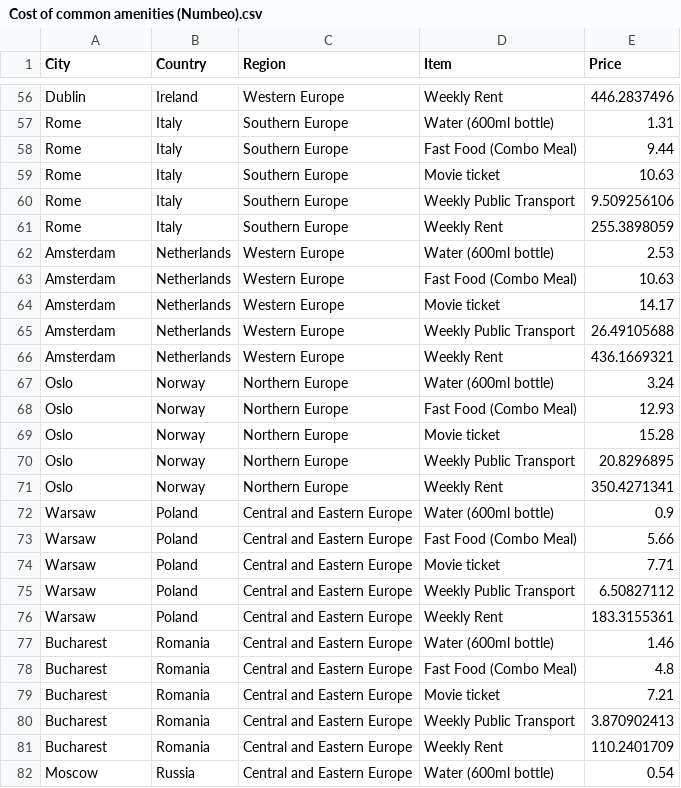
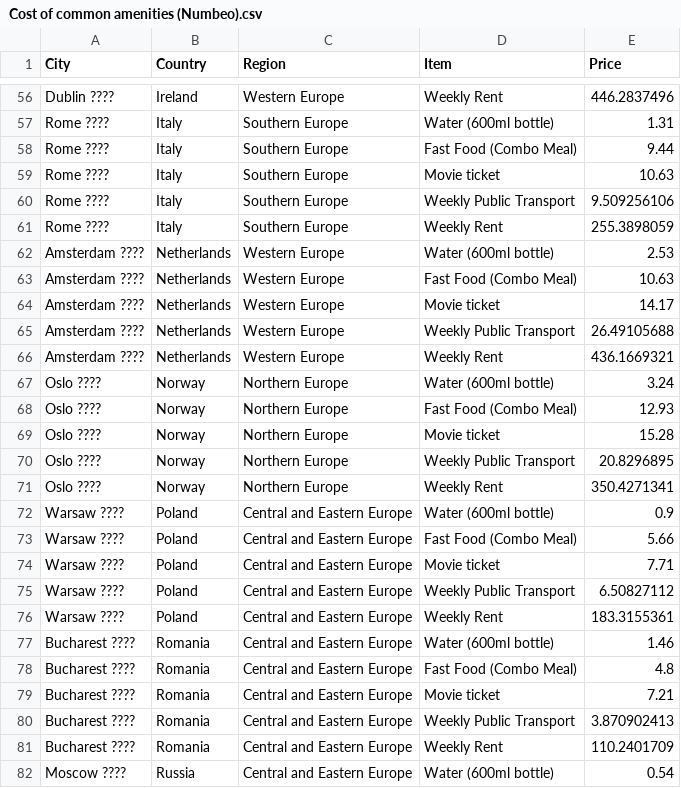
Before and after one commit to tigdf/FIT3179-Data-Vis-2, a CSV file: datasets/Cost of common amenities (Numbeo).csv, drawn as a sheet; only a part is shown, gaps mark what is left out; the diff covers the shown part only; the diff names each change by its address in the sheet, - before the commit and + after, or states it on an @@ line.

```diff
--- a/datasets/Cost of common amenities (Numbeo).csv
+++ b/datasets/Cost of common amenities (Numbeo).csv
-A56 (City): Dublin
+A56 (City): Dublin ????
-A57:A61 (City): Rome
+A57:A61 (City): Rome ????
-A62:A66 (City): Amsterdam
+A62:A66 (City): Amsterdam ????
-A67:A71 (City): Oslo
+A67:A71 (City): Oslo ????
-A72:A76 (City): Warsaw
+A72:A76 (City): Warsaw ????
-A77:A81 (City): Bucharest
+A77:A81 (City): Bucharest ????
-A82 (City): Moscow
+A82 (City): Moscow ????
```
Also changed, not shown: 88 edited cells elsewhere in this file.
